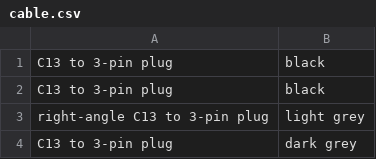
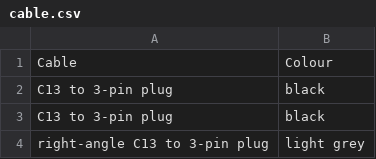
Before and after one commit to drj11/house, a CSV file: cable.csv, drawn as a sheet; only a part is shown; the shorter side is filled out with more unchanged rows; the diff covers the shown part only; the diff names each change by its address in the sheet, - before the commit and + after, or states it on an @@ line.

Commit message:
Many more cables

```diff
--- a/cable.csv
+++ b/cable.csv
+row 1: Cable | Colour
```
Also changed, not shown: 40 added rows elsewhere in this file.
